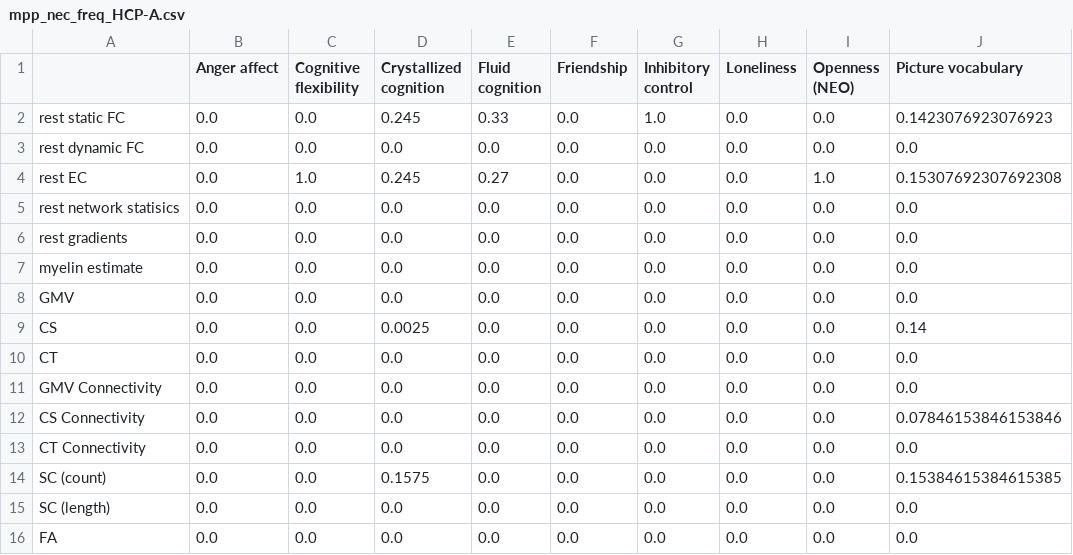
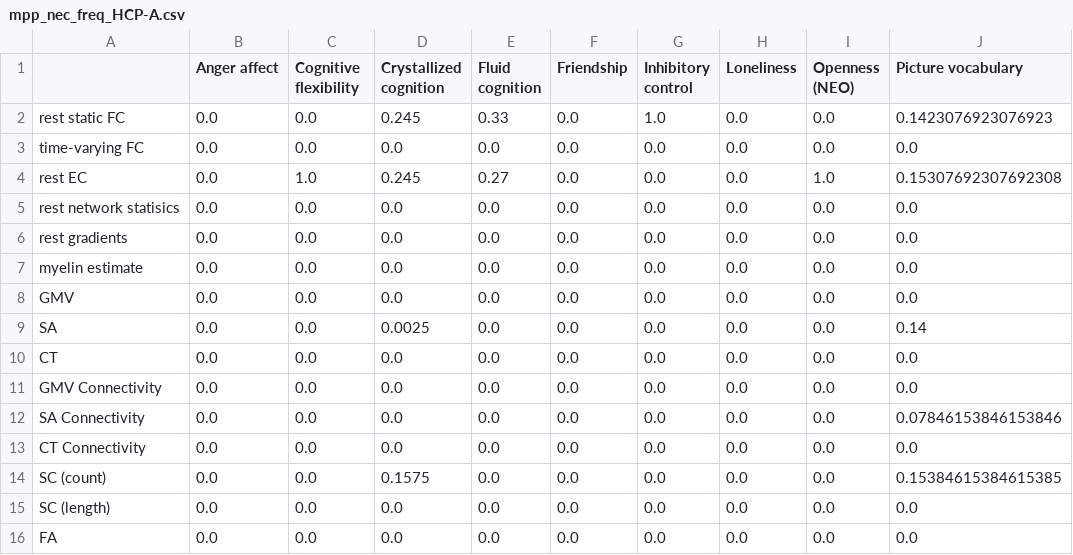
Before and after one commit to jadecci/mpp, a CSV file: replication/figures/collected_results/mpp_nec_freq_HCP-A.csv, drawn as a sheet; only a part is shown; the diff names each change by its address in the sheet, - before the commit and + after, or states it on an @@ line.

Commit message:
Update figure scripts and results for drafting

```diff
--- a/replication/figures/collected_results/mpp_nec_freq_HCP-A.csv
+++ b/replication/figures/collected_results/mpp_nec_freq_HCP-A.csv
-A3: rest dynamic FC
+A3: time-varying FC
-A9: CS
+A9: SA
-A12: CS Connectivity
+A12: SA Connectivity
```
Also changed, not shown: replication/figures/collected_results/mpp_nec_freq_HCP-D.csv, replication/figures/collected_results/mpp_nec_freq_HCP-YA.csv, 11 other files.
